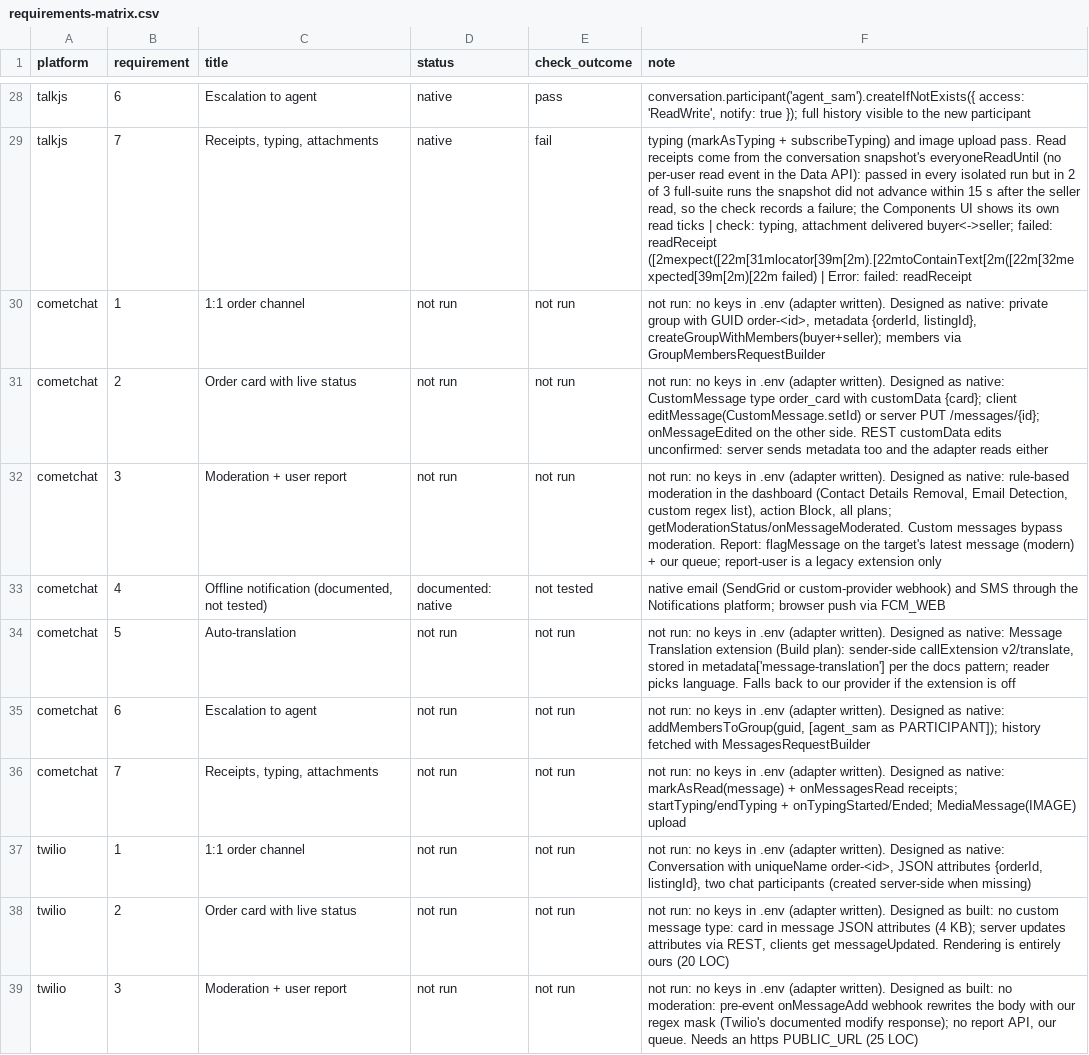
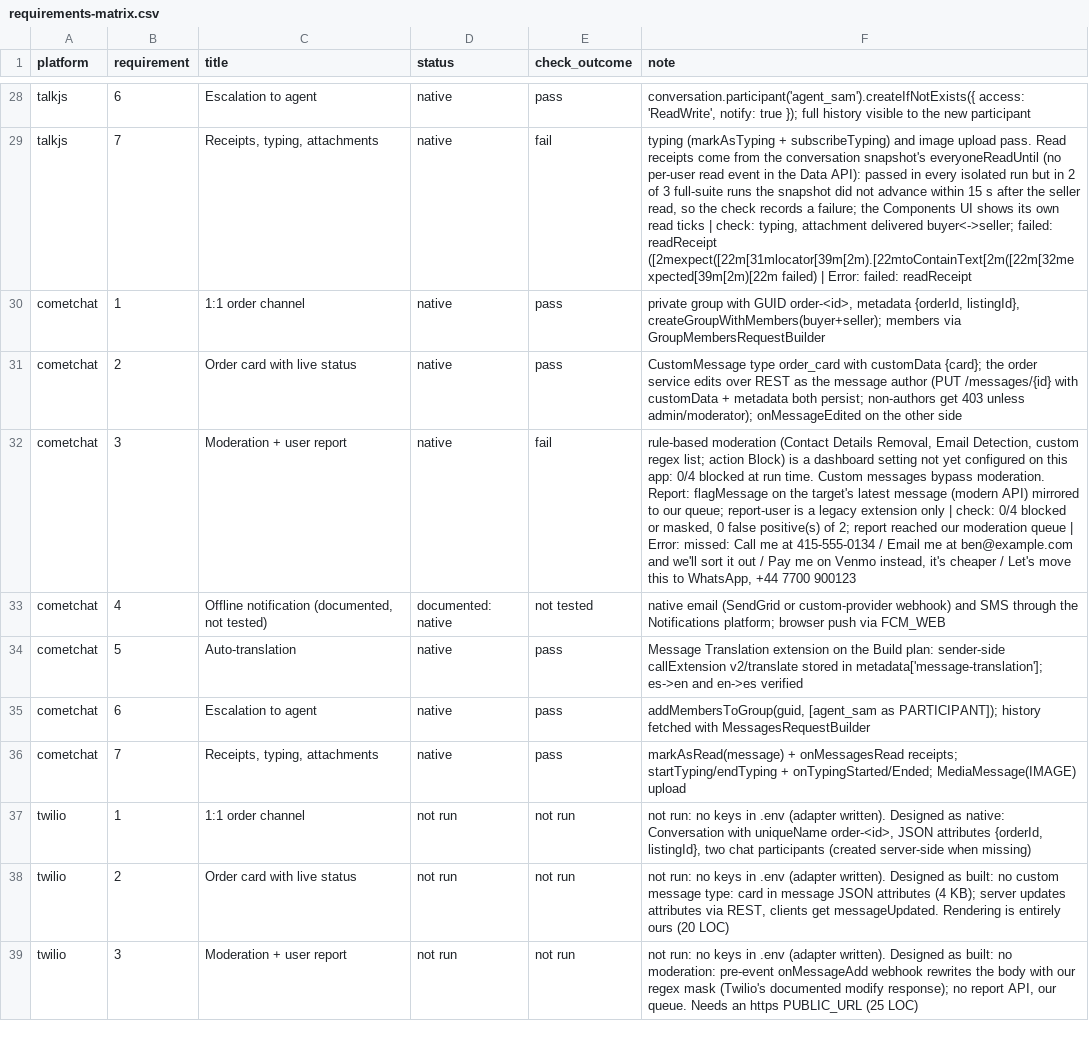
Before and after one commit to argotdev/marketplace-comparison, a CSV file: results/requirements-matrix.csv, drawn as a sheet; only a part is shown, gaps mark what is left out; the diff names each change by its address in the sheet, - before the commit and + after, or states it on an @@ line.

Commit message:
cometchat: run; users without role; card edited as author; docs

```diff
--- a/results/requirements-matrix.csv
+++ b/results/requirements-matrix.csv
-D30:D32 (status): not run
+D30:D32 (status): native
-E30:E31 (check_outcome): not run
+E30:E31 (check_outcome): pass
-F30 (note): not run: no keys in .env (adapter written). Designed as native: private group…
+F30 (note): private group…
-F31 (note): not run: no keys in .env (adapter written). Designed as native: CustomMessage type order_card with customData {card}; client editMessage(CustomMessage.setId) or server PUT /messages/{id}; onMessageEdited on the other side. REST customData edits unconfirmed: server sends metadata too and the adapter reads either
+F31 (note): CustomMessage type order_card with customData {card}; the order service edits over REST as the message author (PUT /messages/{id} with customData + metadata both persist; non-authors get 403 unless admin/moderator); onMessageEdited on the other side
-E32 (check_outcome): not run
+E32 (check_outcome): fail
-F32 (note): not run: no keys in .env (adapter written). Designed as native: rule-based moderation in the dashboard (Contact Details Removal, Email Detection, custom regex list), action Block, all plans; getModerationStatus/onMessageModerated. Custom messages bypass moderation. Report: flagMessage on the target's latest message (modern) + our queue; report-user is a legacy extension only
+F32 (note): rule-based moderation (Contact Details Removal, Email Detection, custom regex list; action Block) is a dashboard setting not yet configured on this app: 0/4 blocked at run time. Custom messages bypass moderation. Report: flagMessage on the target's latest message (modern API) mirrored to our queue; report-user is a legacy extension only | check: 0/4 blocked or masked, 0 false positive(s) of 2; report reached our moderation queue | Error: missed: Call me at 415-555-0134 / Email me at ben@example.com and we'll sort it out / Pay me on Venmo instead, it's cheaper / Let's move this to WhatsApp, +44 7700 900123
-D34:D36 (status): not run
+D34:D36 (status): native
-E34:E36 (check_outcome): not run
+E34:E36 (check_outcome): pass
-F34 (note): not run: no keys in .env (adapter written). Designed as native: Message Translation extension (Build plan): sender-side callExtension v2/translate, stored in metadata['message-translation'] per the docs pattern; reader picks language. Falls back to our provider if the extension is off
+F34 (note): Message Translation extension on the Build plan: sender-side callExtension v2/translate stored in metadata['message-translation']; es->en and en->es verified
-F35 (note): not run: no keys in .env (adapter written). Designed as native: addMembersToGroup(guid, [agent_sam…
+F35 (note): addMembersToGroup(guid, [agent_sam…
-F36 (note): not run: no keys in .env (adapter written). Designed as native: markAsRead(message) +…
+F36 (note): markAsRead(message) +…
```
Also changed, not shown: 5 other files.
